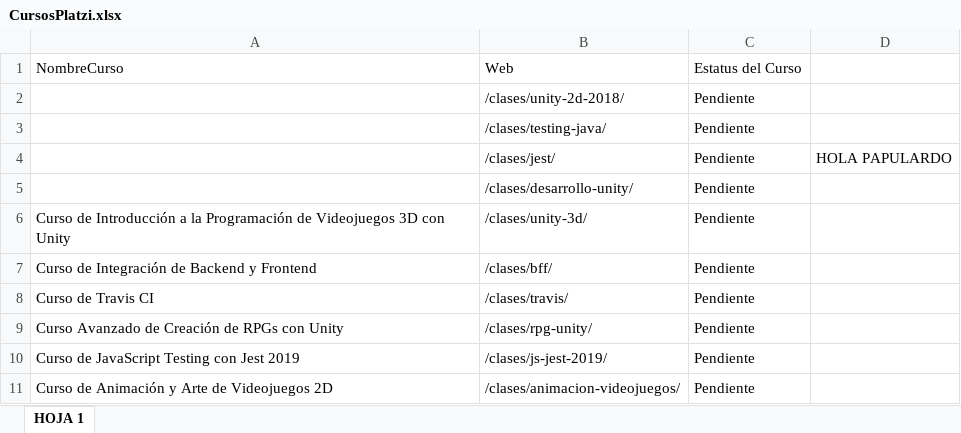
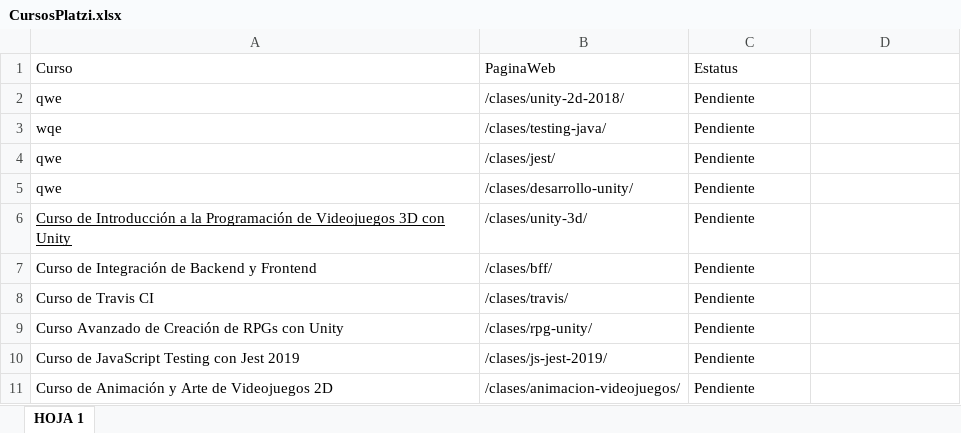
Before and after one commit to rodrigozx23/RPAPlatzy, an Excel workbook: Files/CursosPlatzi.xlsx, sheet HOJA 1, drawn as a sheet; only a part is shown; values as stored, in another font and other column widths than the file's, no borders; removed rows and columns are numbered as before the commit, all else as after; the diff names each change by its address in the sheet, - before the commit and + after, or states it on an @@ line.

```diff
--- a/Files/CursosPlatzi.xlsx (sheet HOJA 1)
+++ b/Files/CursosPlatzi.xlsx (sheet HOJA 1)
-row 1: NombreCurso | Web | Estatus del Curso
+row 1: Curso | PaginaWeb | Estatus
-A2: (empty)
+A2: qwe
-A3: (empty)
+A3: wqe
-A4:A5: (empty)
+A4:A5: qwe
-D4: HOLA PAPULARDO
+D4: (empty)
-A6 underline: off
+A6 underline: on
```
Also changed, not shown: 2 other files.
